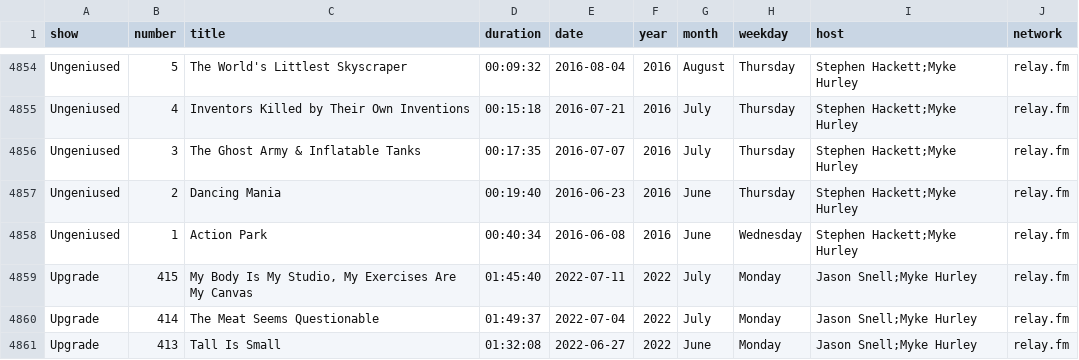
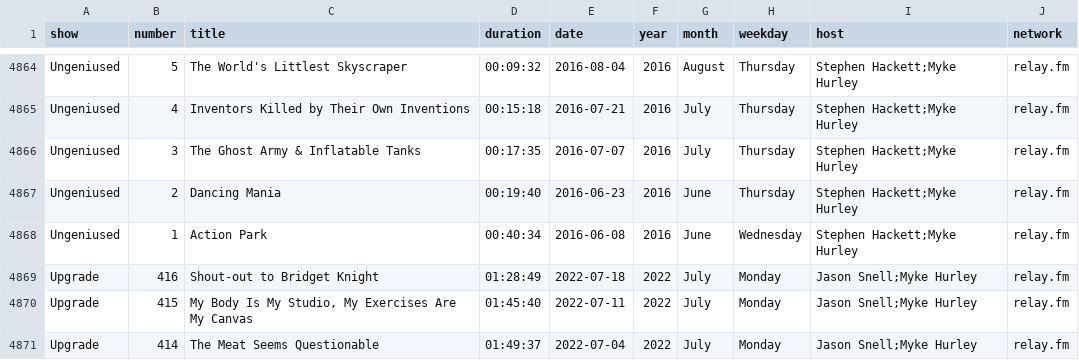
Before and after one commit to jemus42/podcaststats, a CSV file: data/relay_episodes.csv, drawn as a sheet; only a part is shown, gaps mark what is left out; the shorter side is filled out with more unchanged rows; the diff covers the shown part only; the diff names each change by its address in the sheet, - before the commit and + after, or states it on an @@ line.

```diff
--- a/data/relay_episodes.csv
+++ b/data/relay_episodes.csv
+row 4869: Upgrade | 416 | Shout-out to Bridget Knight | 01:28:49 | 2022-07-18 | 2022 | July | Monday | Jason Snell;Myke Hurley | relay.fm
```
Also changed, not shown: 10 added rows elsewhere in this file, 40 other files.
